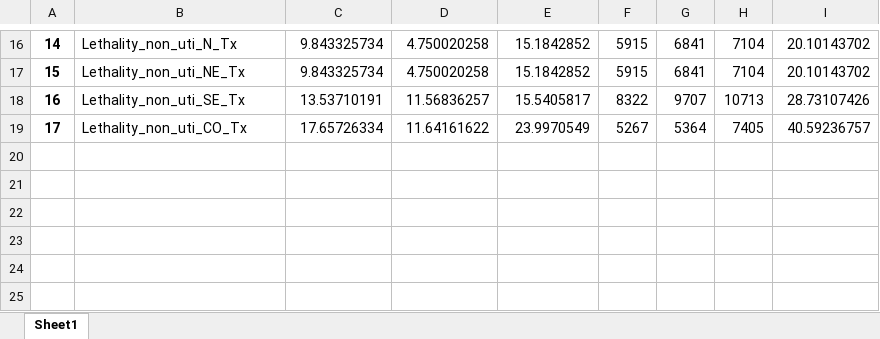
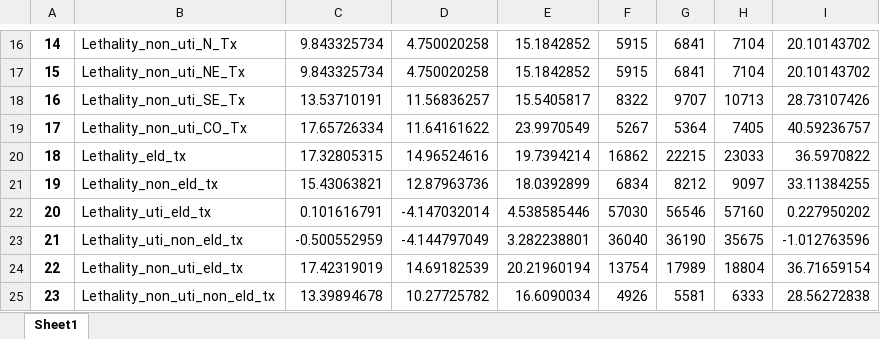
Before and after one commit to mmeirim/pneumonia_evolution_BR, an Excel workbook: tables/table_lethality_rates_2019_2021.xlsx, sheet Sheet1, drawn as a sheet; only a part is shown, gaps mark what is left out; values as stored, in another font and other column widths than the file's, no borders; the diff names each change by its address in the sheet, - before the commit and + after, or states it on an @@ line.

```diff
--- a/tables/table_lethality_rates_2019_2021.xlsx (sheet Sheet1)
+++ b/tables/table_lethality_rates_2019_2021.xlsx (sheet Sheet1)
+row 20: 18 | Lethality_eld_tx | 17.32805315 | 14.96524616 | 19.7394214 | 16862 | 22215 | 23033 | 36.5970822
+row 21: 19 | Lethality_non_eld_tx | 15.43063821 | 12.87963736 | 18.0392899 | 6834 | 8212 | 9097 | 33.11384255
+row 22: 20 | Lethality_uti_eld_tx | 0.101616791 | -4.147032014 | 4.538585446 | 57030 | 56546 | 57160 | 0.227950202
+row 23: 21 | Lethality_uti_non_eld_tx | -0.500552959 | -4.144797049 | 3.282238801 | 36040 | 36190 | 35675 | -1.012763596
+row 24: 22 | Lethality_non_uti_eld_tx | 17.42319019 | 14.69182539 | 20.21960194 | 13754 | 17989 | 18804 | 36.71659154
+row 25: 23 | Lethality_non_uti_non_eld_tx | 13.39894678 | 10.27725782 | 16.6090034 | 4926 | 5581 | 6333 | 28.56272838
```
Also changed, not shown: tables/table_100k_rates_2011_2019.xlsx, tables/table_100k_rates_2019_2021.xlsx, 5 other files.
